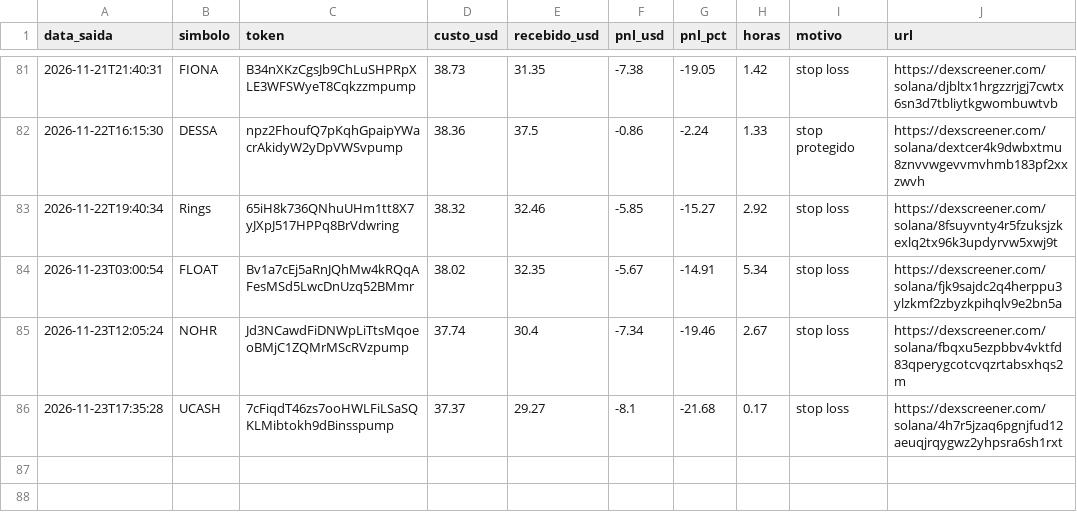
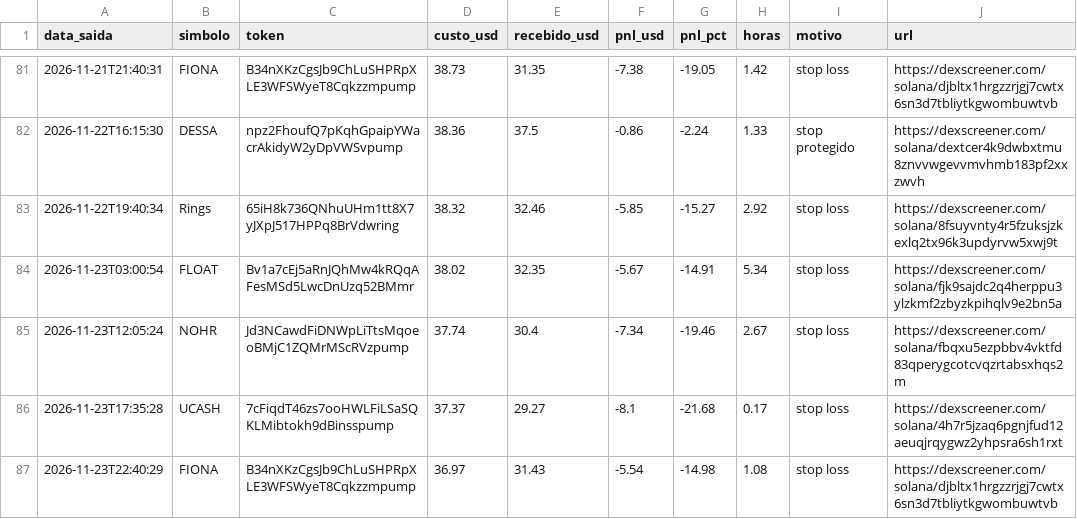
Before and after one commit to Herlms/bot-memecoins, a CSV file: trades.csv, drawn as a sheet; only a part is shown, gaps mark what is left out.

```diff
--- a/trades.csv
+++ b/trades.csv
@@ -86 +86,2 @@ data_saida,simbolo,token,custo_usd,recebido_usd,pnl_usd,pnl_pct,horas,motivo,url
 2026-11-23T17:35:28,UCASH,7cFiqdT46zs7ooHWLFiLSaSQKLMibtokh9dBinsspump,37.37,29.27,-8.1,-21.68,0.17,stop loss,https://dexscreener.com/solana/4h7r5jzaq6pgnjfud12aeuqjrqygwz2yhpsra6sh1rxt
+2026-11-23T22:40:29,FIONA,B34nXKzCgsJb9ChLuSHPRpXLE3WFSWyeT8Cqkzzmpump,36.97,31.43,-5.54,-14.98,1.08,stop loss,https://dexscreener.com/solana/djbltx1hrgzzrjgj7cwtx6sn3d7tbliytkgwombuwtvb
```
Also changed, not shown: 3 other files.
